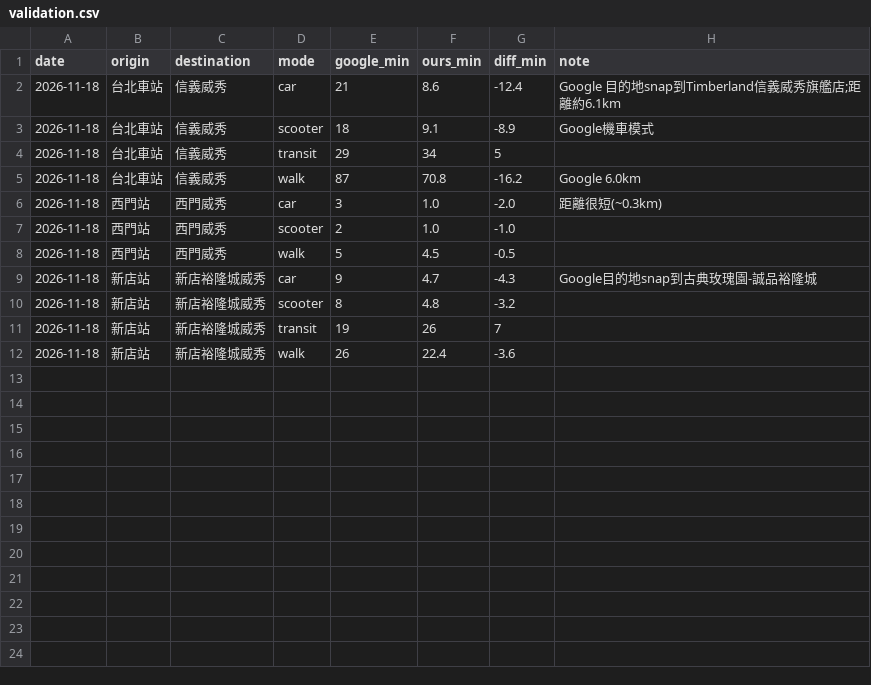
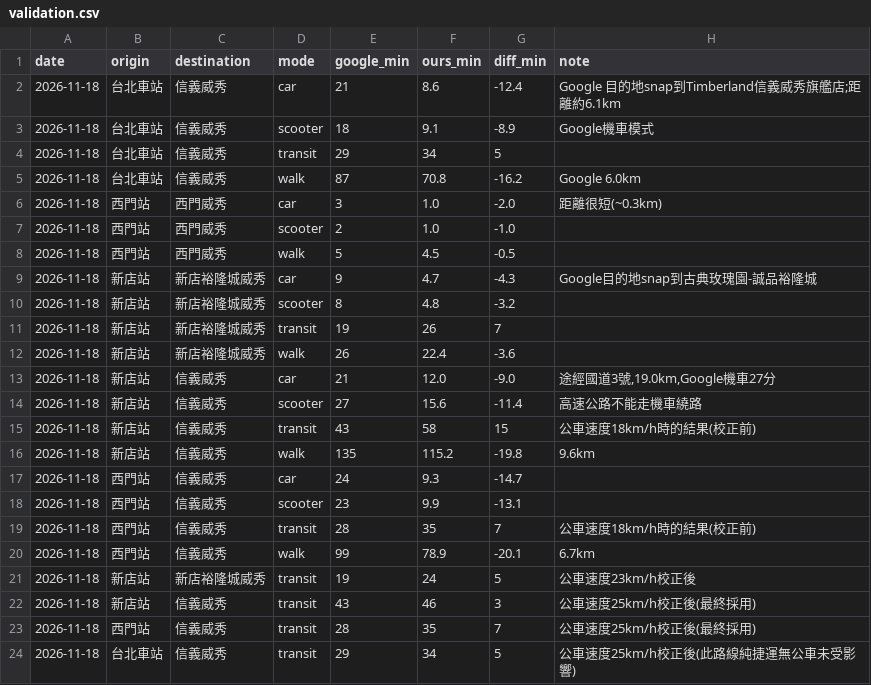
Before and after one commit to reeltime-tw/reeltime-tw.github.io, a CSV file: tools/travel/validation.csv, drawn as a sheet.

```diff
--- a/tools/travel/validation.csv
+++ b/tools/travel/validation.csv
@@ -12 +12,13 @@ date,origin,destination,mode,google_min,ours_min,diff_min,note
 2026-11-18,新店站,新店裕隆城威秀,walk,26,22.4,-3.6,
+2026-11-18,新店站,信義威秀,car,21,12.0,-9.0,"途經國道3號,19.0km,Google機車27分"
+2026-11-18,新店站,信義威秀,scooter,27,15.6,-11.4,高速公路不能走機車繞路
+2026-11-18,新店站,信義威秀,transit,43,58,15,公車速度18km/h時的結果(校正前)
+2026-11-18,新店站,信義威秀,walk,135,115.2,-19.8,9.6km
+2026-11-18,西門站,信義威秀,car,24,9.3,-14.7,
+2026-11-18,西門站,信義威秀,scooter,23,9.9,-13.1,
+2026-11-18,西門站,信義威秀,transit,28,35,7,公車速度18km/h時的結果(校正前)
+2026-11-18,西門站,信義威秀,walk,99,78.9,-20.1,6.7km
+2026-11-18,新店站,新店裕隆城威秀,transit,19,24,5,公車速度23km/h校正後
+2026-11-18,新店站,信義威秀,transit,43,46,3,公車速度25km/h校正後(最終採用)
+2026-11-18,西門站,信義威秀,transit,28,35,7,公車速度25km/h校正後(最終採用)
+2026-11-18,台北車站,信義威秀,transit,29,34,5,公車速度25km/h校正後(此路線純捷運無公車未受影響)
```
Also changed, not shown: 1 other file.
